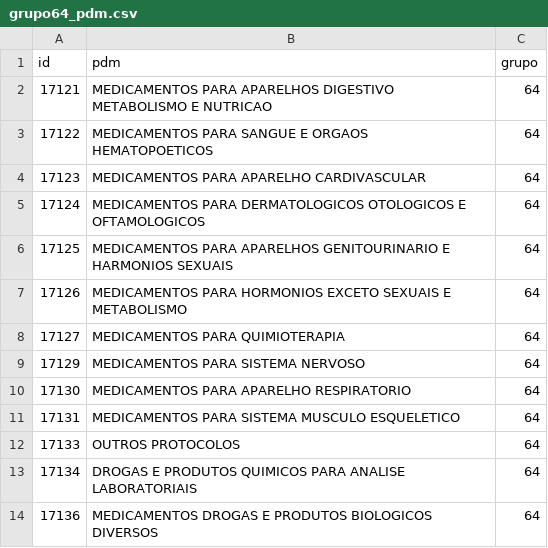
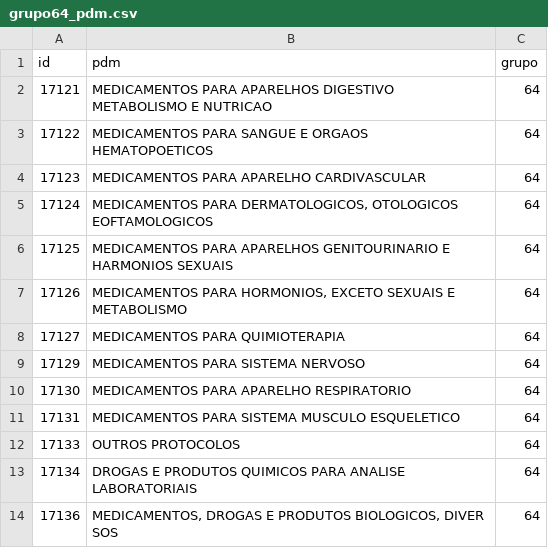
Before and after one commit to ant-rod-silva/catmat_compras_gov_pub, a CSV file: pdm/csv/grupo64_pdm.csv, drawn as a sheet; the diff names each change by its address in the sheet, - before the commit and + after, or states it on an @@ line.

Commit message:
Update grupo64_pdm.csv

```diff
--- a/pdm/csv/grupo64_pdm.csv
+++ b/pdm/csv/grupo64_pdm.csv
-B5 (pdm): MEDICAMENTOS PARA DERMATOLOGICOS OTOLOGICOS E OFTAMOLOGICOS
+B5 (pdm): MEDICAMENTOS PARA DERMATOLOGICOS, OTOLOGICOS EOFTAMOLOGICOS
-B7 (pdm): MEDICAMENTOS PARA HORMONIOS EXCETO SEXUAIS…
+B7 (pdm): MEDICAMENTOS PARA HORMONIOS, EXCETO SEXUAIS…
-B14 (pdm): MEDICAMENTOS DROGAS E PRODUTOS BIOLOGICOS DIVERSOS
+B14 (pdm): MEDICAMENTOS, DROGAS E PRODUTOS BIOLOGICOS, DIVER SOS
```
